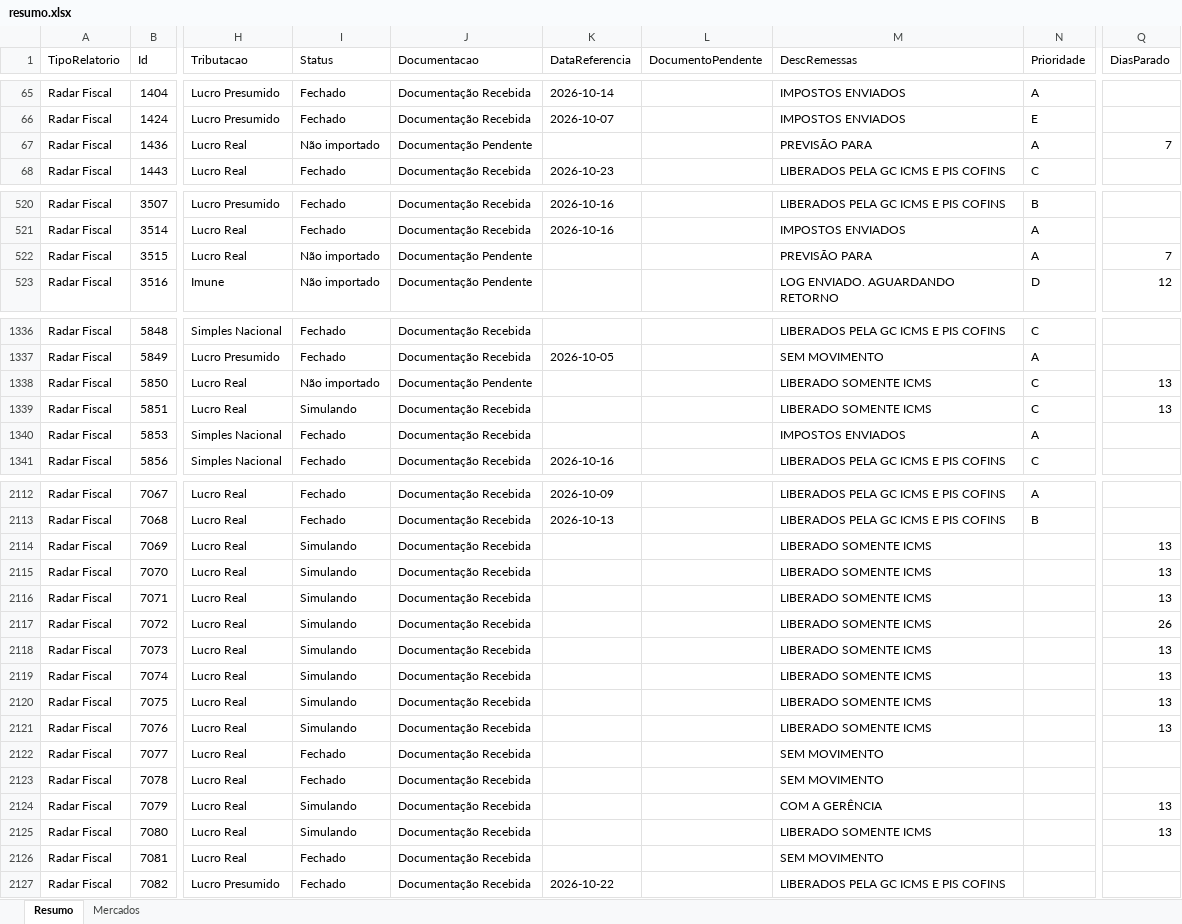
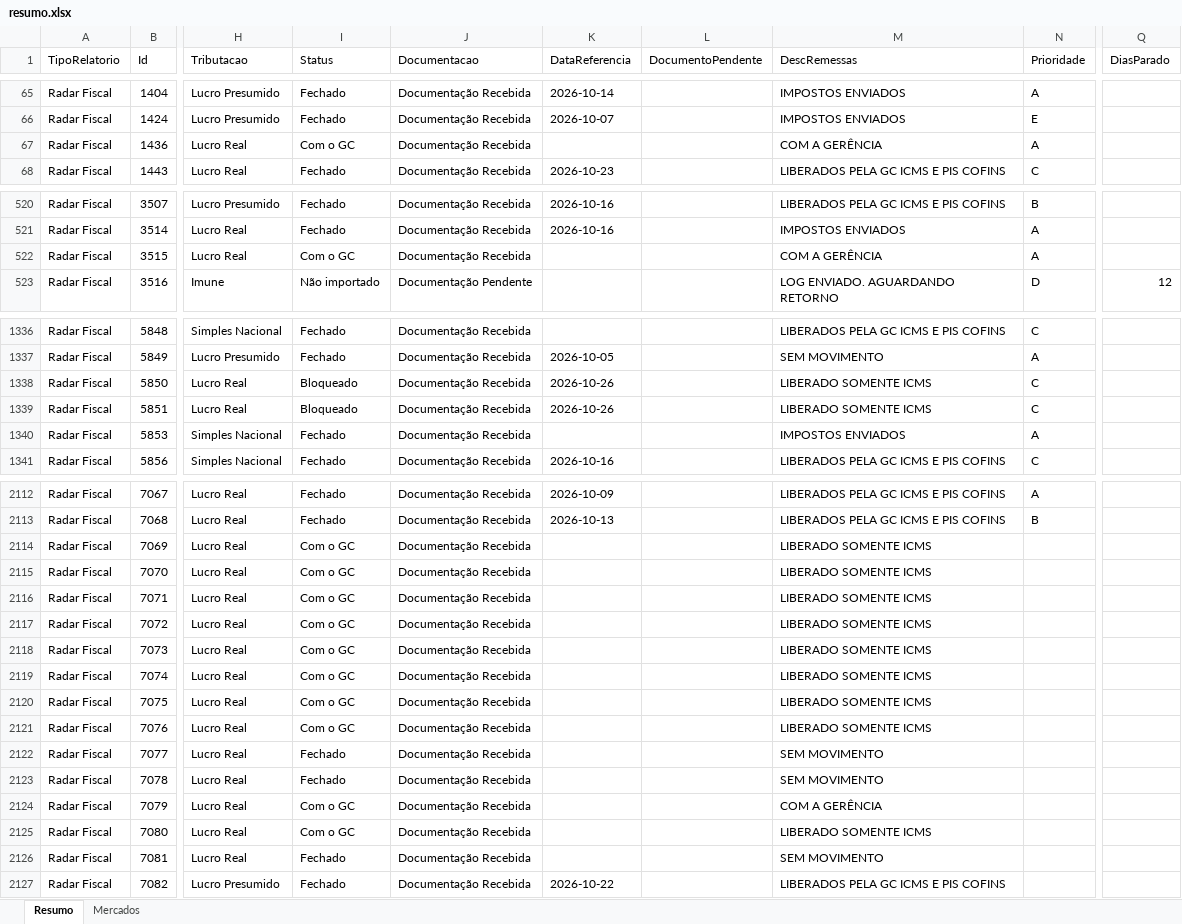
Before and after one commit to Controladoria-MG/Controle-de-Fechamentos, an Excel workbook: data/relatorio_fechamentos/resumo.xlsx, sheet Resumo, drawn as a sheet; only a part is shown, gaps mark what is left out; values as stored, in another font and other column widths than the file's, no borders; the diff covers the shown part only; the diff names each change by its address in the sheet, - before the commit and + after, or states it on an @@ line.

```diff
--- a/data/relatorio_fechamentos/resumo.xlsx (sheet Resumo)
+++ b/data/relatorio_fechamentos/resumo.xlsx (sheet Resumo)
-I67 (Status): Não importado
+I67 (Status): Com o GC
-J67 (Documentacao): Documentação Pendente
+J67 (Documentacao): Documentação Recebida
-M67 (DescRemessas): PREVISÃO PARA
+M67 (DescRemessas): COM A GERÊNCIA
-Q67 (DiasParado): 7
+Q67 (DiasParado): (empty)
-I522 (Status): Não importado
+I522 (Status): Com o GC
-J522 (Documentacao): Documentação Pendente
+J522 (Documentacao): Documentação Recebida
-M522 (DescRemessas): PREVISÃO PARA
+M522 (DescRemessas): COM A GERÊNCIA
-Q522 (DiasParado): 7
+Q522 (DiasParado): (empty)
-I1338 (Status): Não importado
+I1338 (Status): Bloqueado
-J1338 (Documentacao): Documentação Pendente
+J1338 (Documentacao): Documentação Recebida
-K1338:K1339 (DataReferencia): (empty)
+K1338:K1339 (DataReferencia): 2026-10-26
-Q1338:Q1339 (DiasParado): 13
+Q1338:Q1339 (DiasParado): (empty)
-I1339 (Status): Simulando
+I1339 (Status): Bloqueado
-I2114:I2121 (Status): Simulando
+I2114:I2121 (Status): Com o GC
-Q2114:Q2116 (DiasParado): 13
+Q2114:Q2116 (DiasParado): (empty)
-Q2117 (DiasParado): 26
+Q2117 (DiasParado): (empty)
-Q2118:Q2121 (DiasParado): 13
+Q2118:Q2121 (DiasParado): (empty)
-I2124:I2125 (Status): Simulando
+I2124:I2125 (Status): Com o GC
-Q2124:Q2125 (DiasParado): 13
+Q2124:Q2125 (DiasParado): (empty)
```
Also changed, not shown: 80 edited cells elsewhere in this sheet, sheet Mercados, 3 other files.
